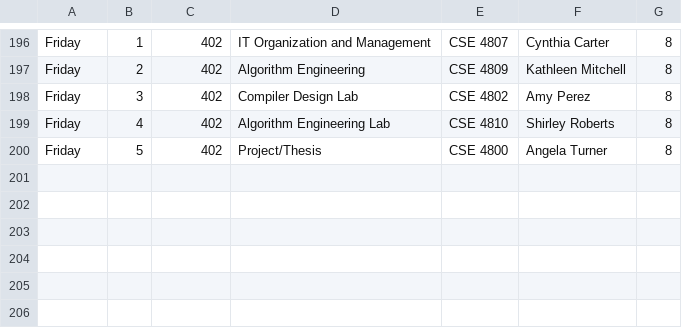
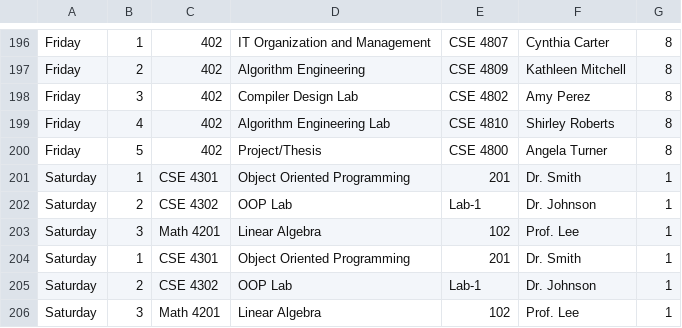
Before and after one commit to SilentCipher-Star/CSE-4302-Project, a CSV file: data/routine.csv, drawn as a sheet; only a part is shown, gaps mark what is left out.

Commit message:
csv

```diff
--- a/data/routine.csv
+++ b/data/routine.csv
@@ -200 +200,7 @@ Friday,4,402,Algorithm Engineering Lab,CSE 4810,Shirley Roberts,8
 Friday,5,402,Project/Thesis,CSE 4800,Angela Turner,8
+Saturday,1,CSE 4301,Object Oriented Programming,201,Dr. Smith,1
+Saturday,2,CSE 4302,OOP Lab,Lab-1,Dr. Johnson,1
+Saturday,3,Math 4201,Linear Algebra,102,Prof. Lee,1
+Saturday,1,CSE 4301,Object Oriented Programming,201,Dr. Smith,1
+Saturday,2,CSE 4302,OOP Lab,Lab-1,Dr. Johnson,1
+Saturday,3,Math 4201,Linear Algebra,102,Prof. Lee,1
```
